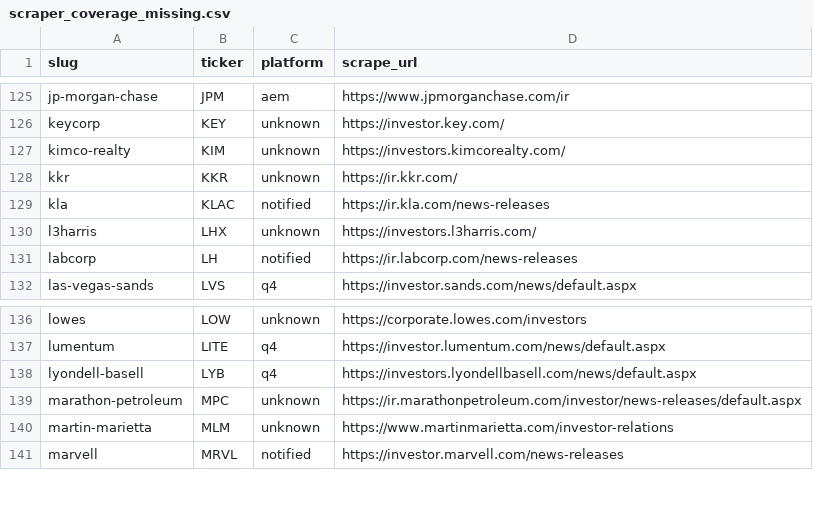
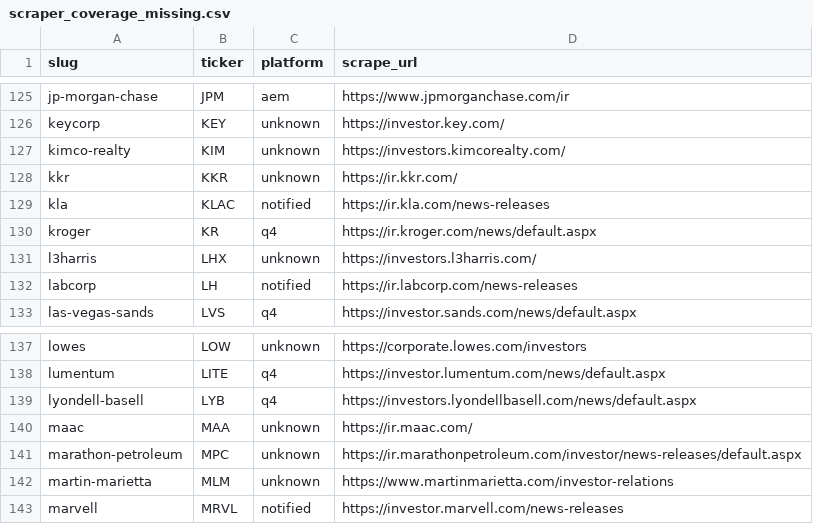
Before and after one commit to KamarajuKusumanchi/primary_wire, a CSV file: reports/latest/scraper_coverage_missing.csv, drawn as a sheet; only a part is shown, gaps mark what is left out.

```diff
--- a/reports/latest/scraper_coverage_missing.csv
+++ b/reports/latest/scraper_coverage_missing.csv
@@ -129,2 +129,3 @@ kkr,KKR,unknown,https://ir.kkr.com/
 kla,KLAC,notified,https://ir.kla.com/news-releases
+kroger,KR,q4,https://ir.kroger.com/news/default.aspx
 l3harris,LHX,unknown,https://investors.l3harris.com/
@@ -138,2 +139,3 @@ lumentum,LITE,q4,https://investor.lumentum.com/news/default.aspx
 lyondell-basell,LYB,q4,https://investors.lyondellbasell.com/news/default.aspx
+maac,MAA,unknown,https://ir.maac.com/
 marathon-petroleum,MPC,unknown,https://ir.marathonpetroleum.com/investor/news-releases/default.aspx
```
Also changed, not shown: reports/latest/ir_platform.csv, 3 other files.
